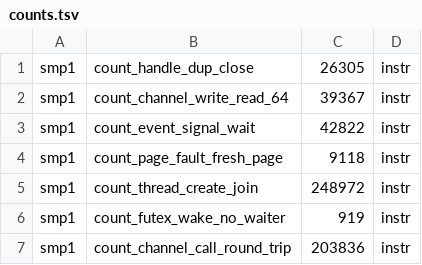
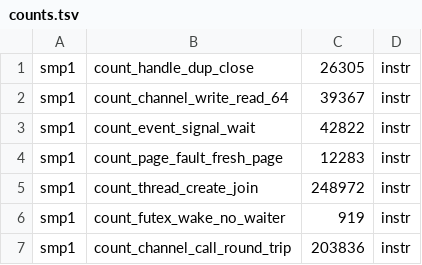
Before and after one commit to cwxyz75/riscv-basic, a TSV file: bench/counts.tsv, drawn as a sheet.

```diff
--- a/bench/counts.tsv
+++ b/bench/counts.tsv
@@ -3,3 +3,3 @@ smp1	count_channel_write_read_64	39367	instr
 smp1	count_event_signal_wait	42822	instr
-smp1	count_page_fault_fresh_page	9118	instr
+smp1	count_page_fault_fresh_page	12283	instr
 smp1	count_thread_create_join	248972	instr
```
Also changed, not shown: 3 other files.
